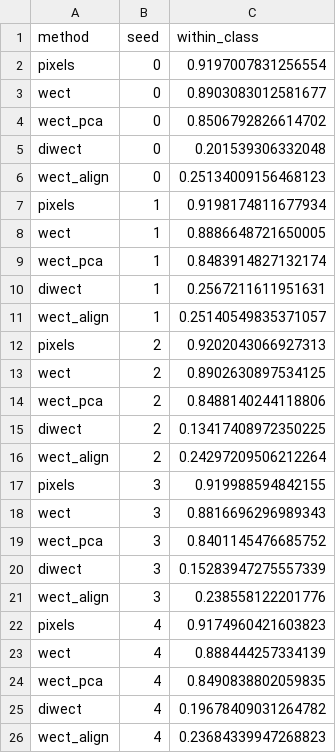
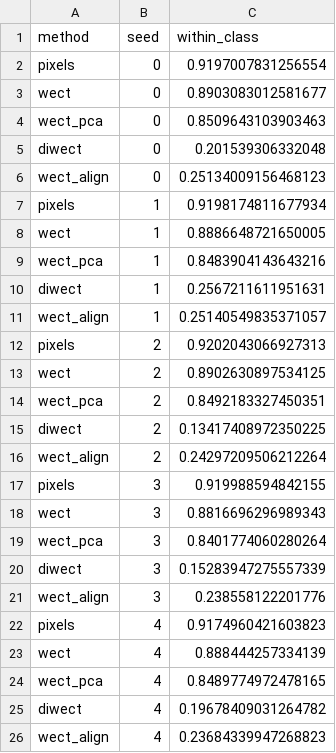
Before and after one commit to compTAG/diwect, a CSV file: experiments/figures/3-feature-geometry/figure3a-within-class.csv, drawn as a sheet.

```diff
--- a/experiments/figures/3-feature-geometry/figure3a-within-class.csv
+++ b/experiments/figures/3-feature-geometry/figure3a-within-class.csv
@@ -3,3 +3,3 @@ pixels,0,0.9197007831256554
 wect,0,0.8903083012581677
-wect_pca,0,0.8506792826614702
+wect_pca,0,0.8509643103903463
 diwect,0,0.201539306332048
@@ -8,3 +8,3 @@ pixels,1,0.9198174811677934
 wect,1,0.8886648721650005
-wect_pca,1,0.8483914827132174
+wect_pca,1,0.8483904143643216
 diwect,1,0.2567211611951631
@@ -13,3 +13,3 @@ pixels,2,0.9202043066927313
 wect,2,0.8902630897534125
-wect_pca,2,0.8488140244118806
+wect_pca,2,0.8492183327450351
 diwect,2,0.13417408972350225
@@ -18,3 +18,3 @@ pixels,3,0.919988594842155
 wect,3,0.8816696296989343
-wect_pca,3,0.8401145476685752
+wect_pca,3,0.8401774060280264
 diwect,3,0.15283947275557339
@@ -23,3 +23,3 @@ pixels,4,0.9174960421603823
 wect,4,0.888444257334139
-wect_pca,4,0.8490838802059835
+wect_pca,4,0.8489774972478165
 diwect,4,0.19678409031264782
```
Also changed, not shown: 20 other files.
